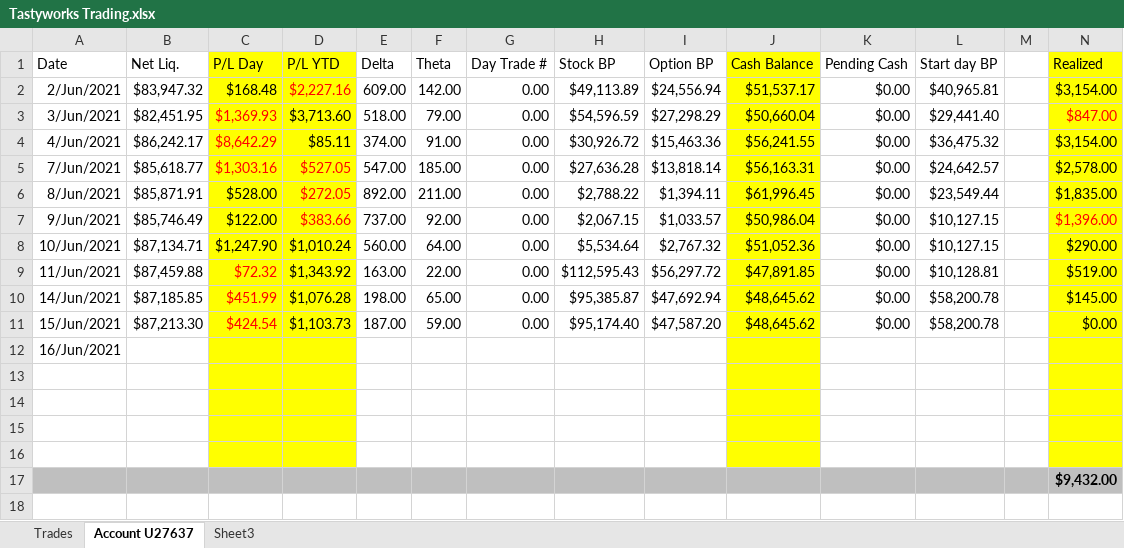
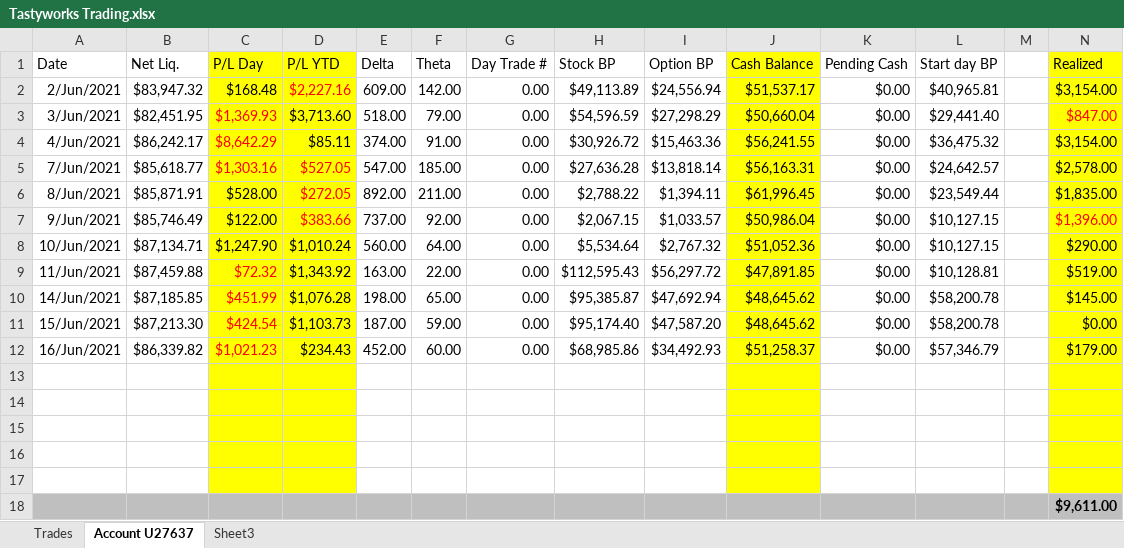
Before and after one commit to AndreasKodyat/2021, an Excel workbook: Tastyworks Trading.xlsx, sheet Account U27637, drawn as a sheet; values as stored, in another font and other column widths than the file's, no borders; removed rows and columns are numbered as before the commit, all else as after; the diff names each change by its address in the sheet, - before the commit and + after, or states it on an @@ line.

```diff
--- a/Tastyworks Trading.xlsx (sheet Account U27637)
+++ b/Tastyworks Trading.xlsx (sheet Account U27637)
-row 12: 16/Jun/2021
+row 12: 16/Jun/2021 | $86,339.82 | $1,021.23 | $234.43 | 452.00 | 60.00 | 0.00 | $68,985.86 | $34,492.93 | $51,258.37 | $0.00 | $57,346.79 |  | $179.00
+row 17: (empty)
-N18 (Realized): $9,432.00
+N18 (Realized): $9,611.00
```
Also changed, not shown: petty-cashBook-2021.xlsx, 2 other files.
